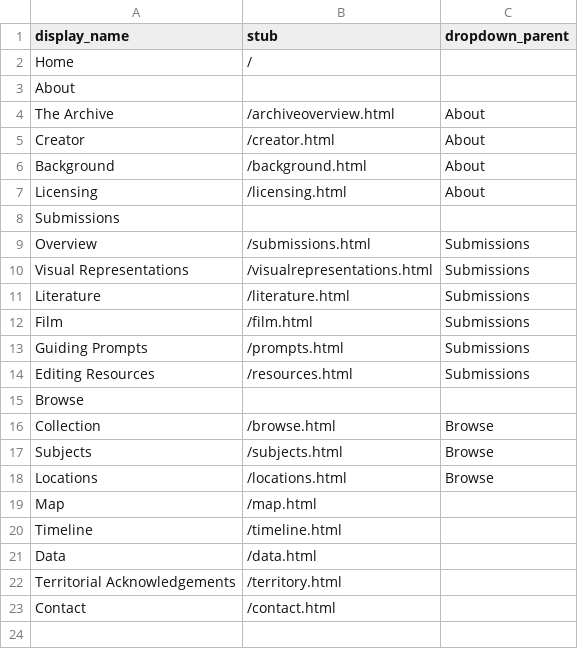
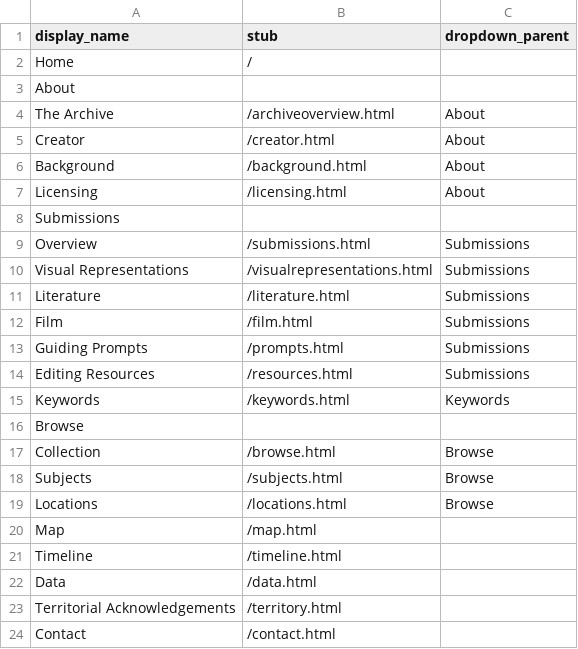
Before and after one commit to hgershone01/adopteearchive, a CSV file: _data/config-nav.csv, drawn as a sheet; the diff names each change by its address in the sheet, - before the commit and + after, or states it on an @@ line.

Commit message:
Update config-nav.csv
Added keywords to the nav bar

```diff
--- a/_data/config-nav.csv
+++ b/_data/config-nav.csv
+row 15: Keywords | /keywords.html | Keywords
```
